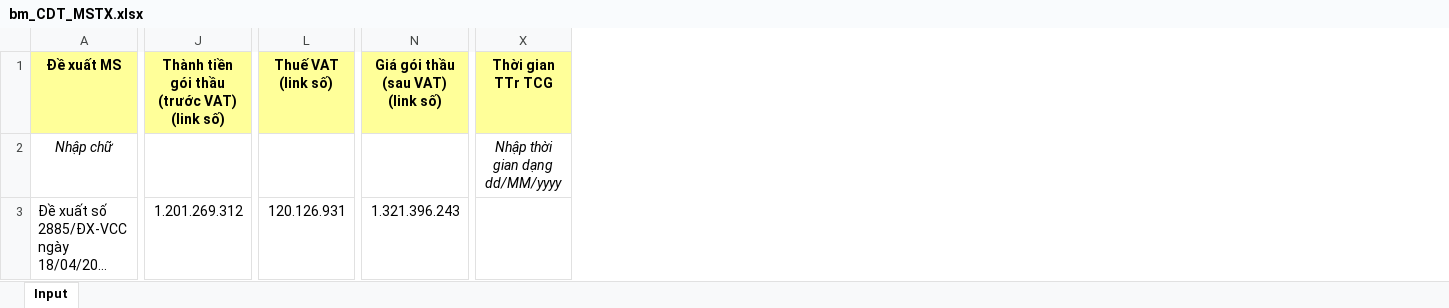
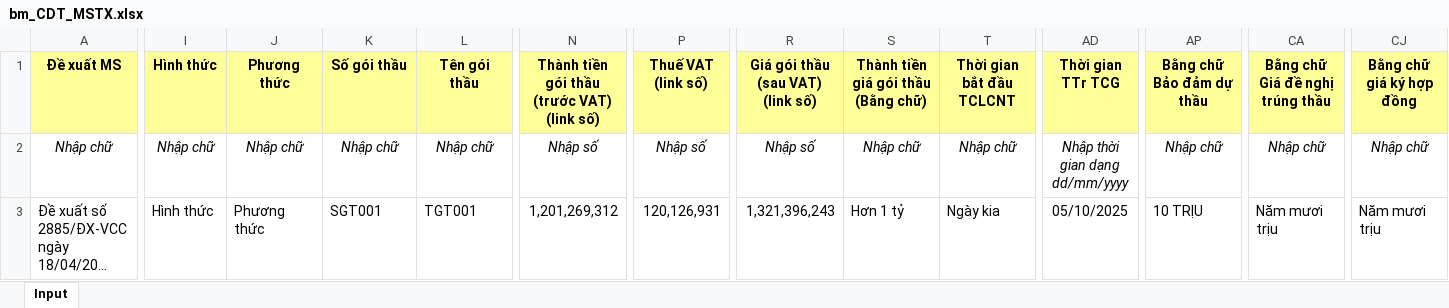
Before and after one commit to Black-Cloud-2301/test-cbms, an Excel workbook: assets/files/bm_CDT_MSTX.xlsx, sheet Input, drawn as a sheet; only a part is shown, gaps mark what is left out; long unchanged cells end in …; values as stored, in another font and other column widths than the file's, no borders; addresses are those after the commit; the diff covers the shown part only; the diff names each change by its address in the sheet, - before the commit and + after, or states it on an @@ line.

```diff
--- a/assets/files/bm_CDT_MSTX.xlsx (sheet Input)
+++ b/assets/files/bm_CDT_MSTX.xlsx (sheet Input)
+column I (Hình thức), rows 2-3: Nhập chữ | Hình thức
+column J (Phương thức), rows 2-3: Nhập chữ | Phương thức
+column K (Số gói thầu), rows 2-3: Nhập chữ | SGT001
+column L (Tên gói thầu), rows 2-3: Nhập chữ | TGT001
+column S, rows 1-3: Thành tiền giá gói thầu (Bằng chữ) | Nhập chữ | Hơn 1 tỷ
+column T (Thời gian bắt đầu TCLCNT), rows 2-3: Nhập chữ | Ngày kia
+column AP (Bằng chữ Bảo đảm dự thầu), rows 2-3: Nhập chữ | 10 TRỊU
+column CA (Bằng chữ Giá đề nghị trúng thầu), rows 2-3: Nhập chữ | Năm mươi trịu
+column CJ (Bằng chữ giá ký hợp đồng), rows 2-3: Nhập chữ | Năm mươi trịu
-N2: (empty)
+N2: Nhập số
-P2 (Thuế VAT (link số)): (empty)
+P2 (Thuế VAT (link số)): Nhập số
-R2 (Giá gói thầu (sau VAT) (link số)): (empty)
+R2 (Giá gói thầu (sau VAT) (link số)): Nhập số
-AD2 (Thời gian TTr TCG): Nhập thời gian dạng dd/MM/yyyy
+AD2 (Thời gian TTr TCG): Nhập thời gian dạng dd/mm/yyyy
-N3: 1.201.269.312
+N3: 1,201,269,312
-P3 (Thuế VAT (link số)): 120.126.931
+P3 (Thuế VAT (link số)): 120,126,931
-R3 (Giá gói thầu (sau VAT) (link số)): 1.321.396.243
+R3 (Giá gói thầu (sau VAT) (link số)): 1,321,396,243
-AD3 (Thời gian TTr TCG): (empty)
+AD3 (Thời gian TTr TCG): 05/10/2025
```
Also changed, not shown: 70 edited cells and cell formats elsewhere in this sheet, formulas that keep their value, assets/files/bm_CDT_DADT.xlsx, assets/files/bm_DTRR_DADT.xlsx, 17 other files.
